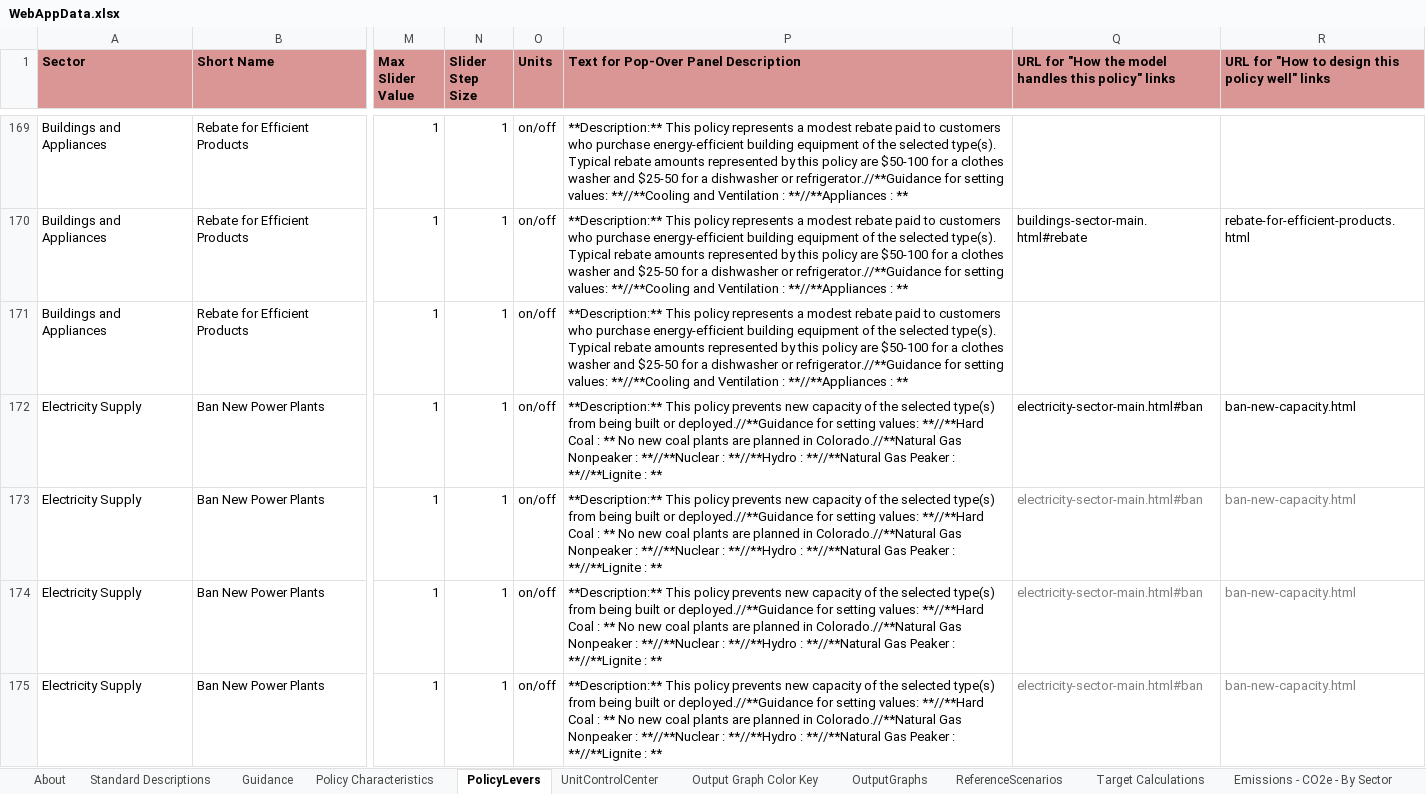
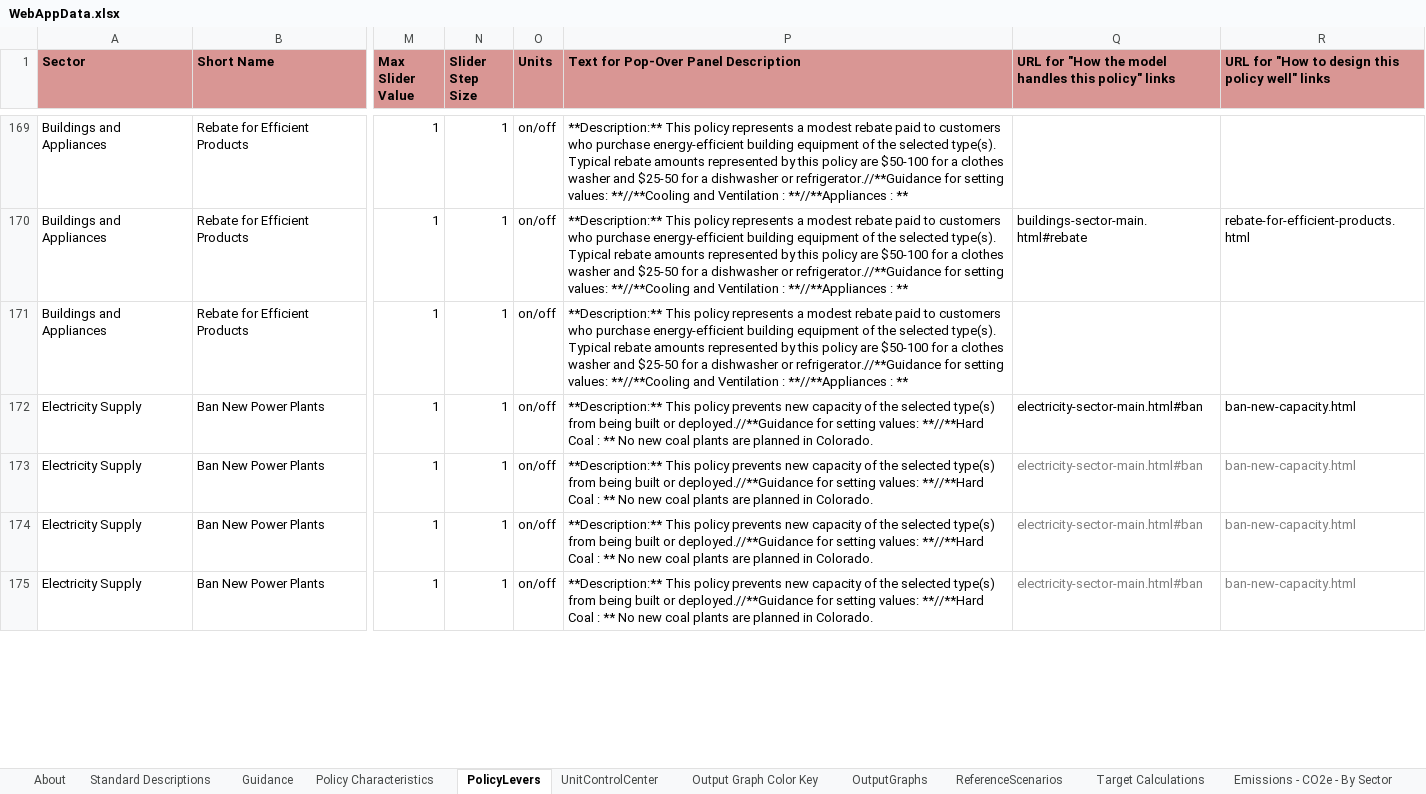
Before and after one commit to EnergyInnovation/eps-colorado, an Excel workbook: WebAppData.xlsx, sheet PolicyLevers, drawn as a sheet; only a part is shown, gaps mark what is left out; values as stored, in another font and other column widths than the file's, no borders; conditional formats not drawn; the diff covers the shown part only; the diff names each change by its address in the sheet, - before the commit and + after, or states it on an @@ line.

Commit message:
updated webapp

```diff
--- a/WebAppData.xlsx (sheet PolicyLevers)
+++ b/WebAppData.xlsx (sheet PolicyLevers)
-P172:P175: …planned in Colorado.//**Natural Gas Nonpeaker : **//**Nuclear : **//**Hydro : **//**Natural Gas Peaker : **//**Lignite : **
+P172:P175: …planned in Colorado.
```
Also changed, not shown: 110 edited cells elsewhere in this sheet, sheet Guidance, sheet Policy Characteristics, hidden cells.
